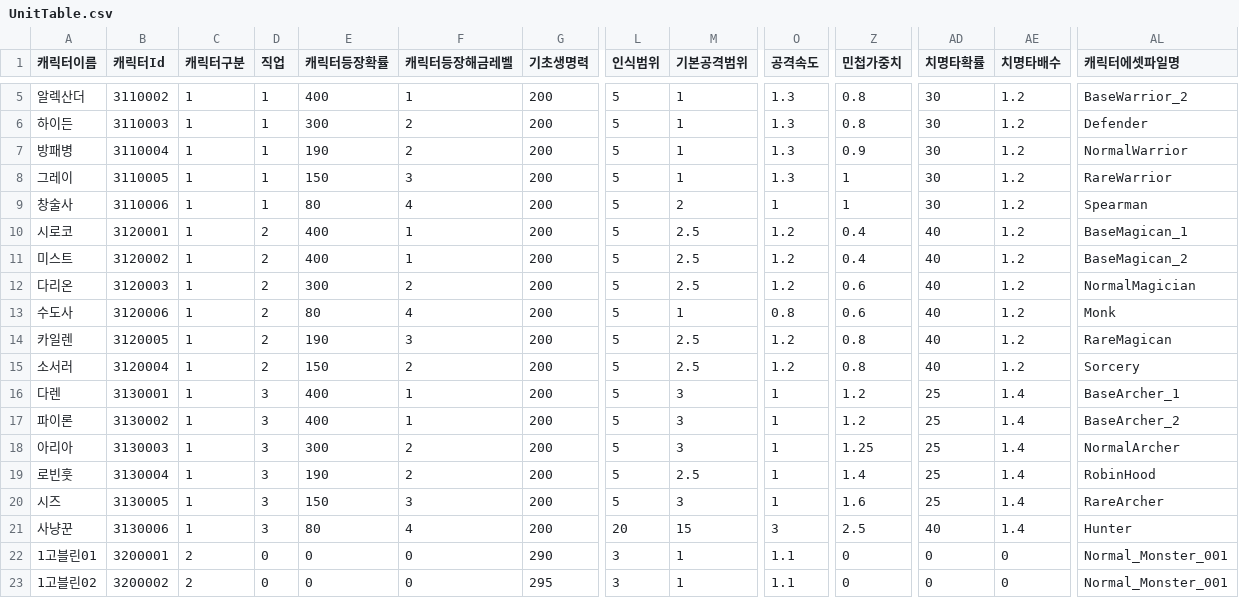
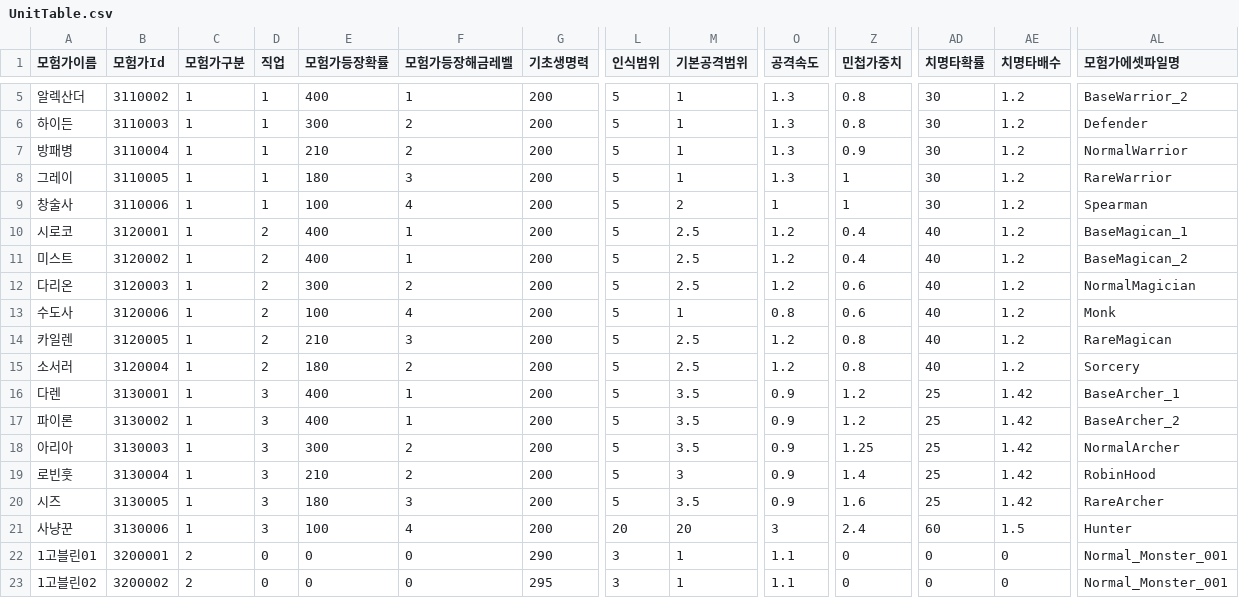
Before and after one commit to HAGU-G/Team-Lost-Vikings, a CSV file: Assets/DataTable/UnitTable.csv, drawn as a sheet; only a part is shown, gaps mark what is left out; the diff names each change by its address in the sheet, - before the commit and + after, or states it on an @@ line.

```diff
--- a/Assets/DataTable/UnitTable.csv
+++ b/Assets/DataTable/UnitTable.csv
-A1: 캐릭터이름
+A1: 모험가이름
-B1: 캐릭터Id
+B1: 모험가Id
-C1: 캐릭터구분
+C1: 모험가구분
-E1: 캐릭터등장확률
+E1: 모험가등장확률
-F1: 캐릭터등장해금레벨
+F1: 모험가등장해금레벨
-AL1: 캐릭터에셋파일명
+AL1: 모험가에셋파일명
-E7 (모험가등장확률): 190
+E7 (모험가등장확률): 210
-E8 (모험가등장확률): 150
+E8 (모험가등장확률): 180
-E9 (모험가등장확률): 80
+E9 (모험가등장확률): 100
-E13 (모험가등장확률): 80
+E13 (모험가등장확률): 100
-E14 (모험가등장확률): 190
+E14 (모험가등장확률): 210
-E15 (모험가등장확률): 150
+E15 (모험가등장확률): 180
-M16:M18 (기본공격범위): 3
+M16:M18 (기본공격범위): 3.5
-O16:O20 (공격속도): 1
+O16:O20 (공격속도): 0.9
-AE16:AE20 (치명타배수): 1.4
+AE16:AE20 (치명타배수): 1.42
-E19 (모험가등장확률): 190
+E19 (모험가등장확률): 210
-M19 (기본공격범위): 2.5
+M19 (기본공격범위): 3
-E20 (모험가등장확률): 150
+E20 (모험가등장확률): 180
-M20 (기본공격범위): 3
+M20 (기본공격범위): 3.5
-E21 (모험가등장확률): 80
+E21 (모험가등장확률): 100
-M21 (기본공격범위): 15
+M21 (기본공격범위): 20
-Z21 (민첩가중치): 2.5
+Z21 (민첩가중치): 2.4
-AD21 (치명타확률): 40
+AD21 (치명타확률): 60
-AE21 (치명타배수): 1.4
+AE21 (치명타배수): 1.5
```
Also changed, not shown: Assets/DataTable/QuestTable.csv, Assets/DataTable/SkillPoolTable.csv, 2 other files.
